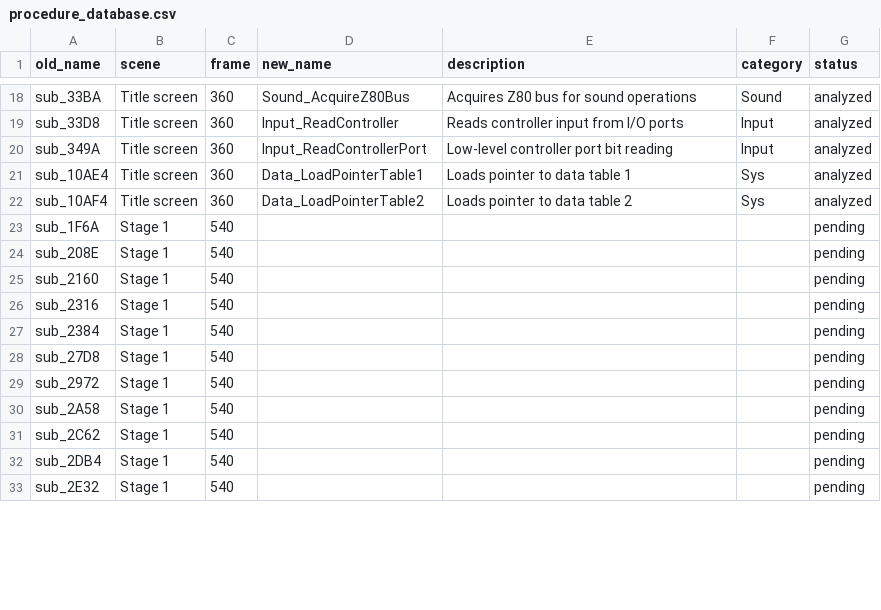
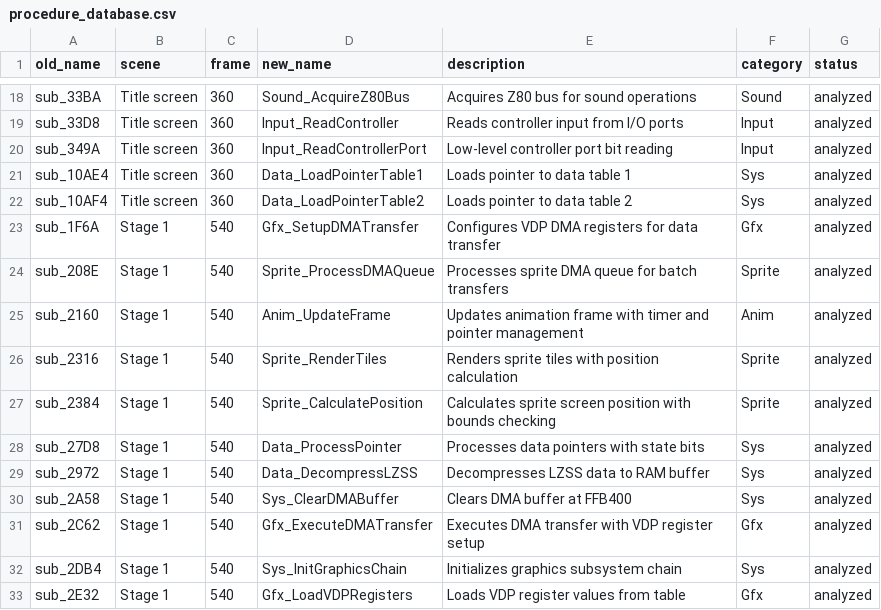
Before and after one commit to oranguthang/alien_soldier_src, a CSV file: procedure_database.csv, drawn as a sheet; only a part is shown, gaps mark what is left out; the diff covers the shown part only.

Commit message:
Document Stage 1 procedures - Batch 1 (40 procedures)
Documented 40 core gameplay procedures from Stage 1:

Graphics (13 procedures):
- Gfx_SetupDMATransfer: DMA register configuration
- Gfx_ExecuteDMATransfer: Execute DMA with VDP setup
- Gfx_LoadVDPRegisters: Load VDP register values
- Gfx_ClearCRAM: Clear color RAM
- Gfx_ClearVRAMPlane: Clear VRAM plane
- Gfx_AdjustPaletteBits: Adjust palette bits in tiles
- Gfx_UpdatePaletteState: Update palette positions
- Gfx_WriteVDPCommand: Write VDP commands
- Gfx_LoadTileData: Load tile data into tables
- Gfx_LoadStagePalette: Load stage palettes
- Gfx_ProcessPaletteSlots: Process palette slots
- Gfx_LoadPaletteData: Load palette from offset table
- Gfx_SetupTileDMA: Setup DMA for tile transfer

Sprite (6 procedures):
- Sprite_ProcessDMAQueue: Process sprite DMA queue
- Sprite_RenderTiles: Render sprite tiles
- Sprite_CalculatePosition: Calculate screen position
- Sprite_SetupDMA: Setup VDP DMA for sprites
- Sprite_SetupTileVDP: Setup VDP for sprite tiles
- Sprite_PrepareOAM (previously documented)

Player (10 procedures):
- Player_StateDispatcher: Main player state machine
- Player_BehaviorDispatcher: Player behavior dispatcher
- Player_Initialize: Initialize player object
- Player_ActionDispatcher: Dispatch player actions
- Player_HandleCollision: Handle collisions
- Player_InitializeStats: Initialize player stats
- Player_Update: Main player update loop
- Player_UpdateState: Update player state
- Player_HandleJump: Handle jump mechanics
- Player_HandleSpecialMove: Handle special moves

System (7 procedures):
- Data_ProcessPointer: Process data pointers
- Data_DecompressLZSS: LZSS decompression
- Sys_ClearDMABuffer: Clear DMA buffer
- Sys_InitGraphicsChain: Init graphics subsystems
- Sys_ClearObjectRAM: Clear object RAM
- Sys_ClearSpriteBuffers: Clear sprite buffers
- Sys_ClearDMABuffer: Clear DMA buffer at FFB400

UI (3 procedures):
- UI_RenderHUDElement1/2/3: Render HUD elements

Other (1 procedure):
- Stage_StateDispatcher: Stage state machine
- Anim_UpdateFrame: Animation frame updates
- Input_ProcessButtons: Button state processing

Enhanced rename_procedures.py:
- PC-relative addressing: jsr/jmp/lea label(pc)
- Arithmetic expressions: label-base, base-label
- Better offset table support

Fixed compare.py Unicode issues for Windows console.

ROM builds successfully.

Progress: 61/2387 procedures documented (2.6%)

```diff
--- a/procedure_database.csv
+++ b/procedure_database.csv
@@ -22,12 +22,12 @@ sub_10AE4,Title screen,360,Data_LoadPointerTable1,Loads pointer to data table 1,
 sub_10AF4,Title screen,360,Data_LoadPointerTable2,Loads pointer to data table 2,Sys,analyzed
-sub_1F6A,Stage 1,540,,,,pending
-sub_208E,Stage 1,540,,,,pending
-sub_2160,Stage 1,540,,,,pending
-sub_2316,Stage 1,540,,,,pending
-sub_2384,Stage 1,540,,,,pending
-sub_27D8,Stage 1,540,,,,pending
-sub_2972,Stage 1,540,,,,pending
-sub_2A58,Stage 1,540,,,,pending
-sub_2C62,Stage 1,540,,,,pending
-sub_2DB4,Stage 1,540,,,,pending
-sub_2E32,Stage 1,540,,,,pending
+sub_1F6A,Stage 1,540,Gfx_SetupDMATransfer,Configures VDP DMA registers for data transfer,Gfx,analyzed
+sub_208E,Stage 1,540,Sprite_ProcessDMAQueue,Processes sprite DMA queue for batch transfers,Sprite,analyzed
+sub_2160,Stage 1,540,Anim_UpdateFrame,Updates animation frame with timer and pointer management,Anim,analyzed
+sub_2316,Stage 1,540,Sprite_RenderTiles,Renders sprite tiles with position calculation,Sprite,analyzed
+sub_2384,Stage 1,540,Sprite_CalculatePosition,Calculates sprite screen position with bounds checking,Sprite,analyzed
+sub_27D8,Stage 1,540,Data_ProcessPointer,Processes data pointers with state bits,Sys,analyzed
+sub_2972,Stage 1,540,Data_DecompressLZSS,Decompresses LZSS data to RAM buffer,Sys,analyzed
+sub_2A58,Stage 1,540,Sys_ClearDMABuffer,Clears DMA buffer at FFB400,Sys,analyzed
+sub_2C62,Stage 1,540,Gfx_ExecuteDMATransfer,Executes DMA transfer with VDP register setup,Gfx,analyzed
+sub_2DB4,Stage 1,540,Sys_InitGraphicsChain,Initializes graphics subsystem chain,Sys,analyzed
+sub_2E32,Stage 1,540,Gfx_LoadVDPRegisters,Loads VDP register values from table,Gfx,analyzed
```
Also changed, not shown: 116 edited cells elsewhere in this file, 4 other files.
